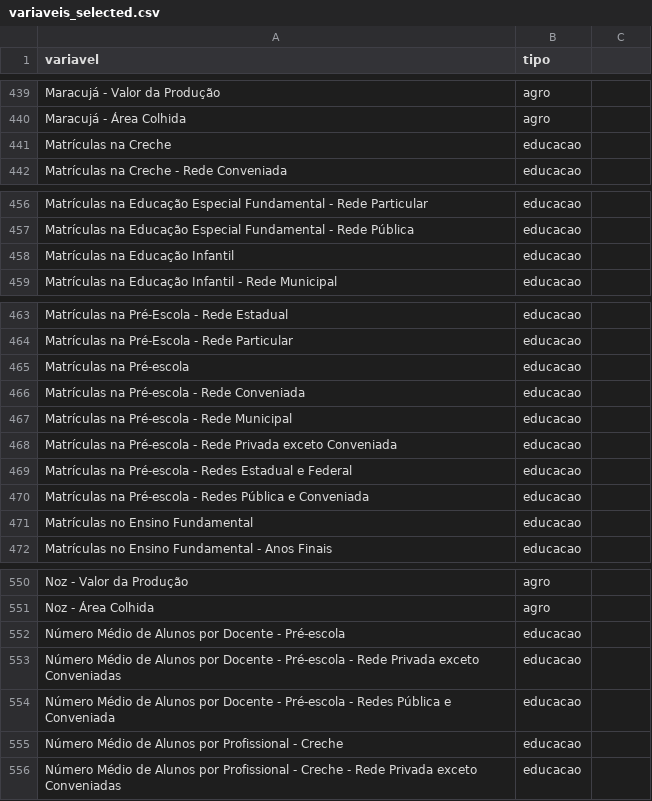
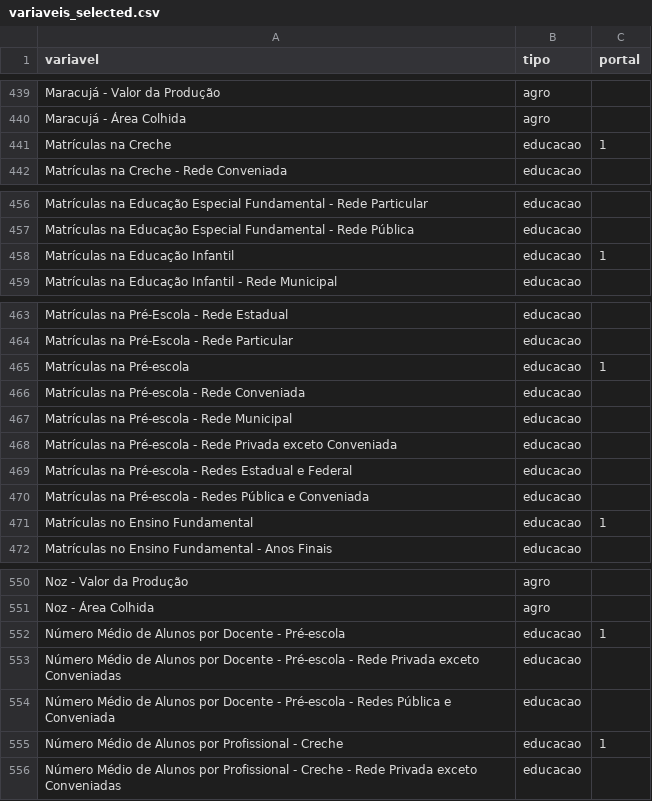
Before and after one commit to d116626/raiox_vale, a CSV file: data/variaveis_selected.csv, drawn as a sheet; only a part is shown, gaps mark what is left out; the diff covers the shown part only.

```diff
--- a/data/variaveis_selected.csv
+++ b/data/variaveis_selected.csv
@@ -1 +1 @@
-variavel,tipo
+variavel,tipo,portal
@@ -441 +441 @@ Maracujá - Área Colhida,agro
-Matrículas na Creche,educacao
+Matrículas na Creche,educacao,1
@@ -458 +458 @@ Matrículas na Educação Especial Fundamental - Rede Pública,educacao
-Matrículas na Educação Infantil,educacao
+Matrículas na Educação Infantil,educacao,1
@@ -465 +465 @@ Matrículas na Pré-Escola - Rede Particular,educacao
-Matrículas na Pré-escola,educacao
+Matrículas na Pré-escola,educacao,1
@@ -471 +471 @@ Matrículas na Pré-escola - Redes Pública e Conveniada,educacao
-Matrículas no Ensino Fundamental,educacao
+Matrículas no Ensino Fundamental,educacao,1
@@ -552 +552 @@ Noz - Área Colhida,agro
-Número Médio de Alunos por Docente - Pré-escola,educacao
+Número Médio de Alunos por Docente - Pré-escola,educacao,1
@@ -555 +555 @@ Número Médio de Alunos por Docente - Pré-escola - Redes Pública e Conveniada
-Número Médio de Alunos por Profissional - Creche,educacao
+Número Médio de Alunos por Profissional - Creche,educacao,1
```
Also changed, not shown: 24 edited cells elsewhere in this file, 1 other file.
